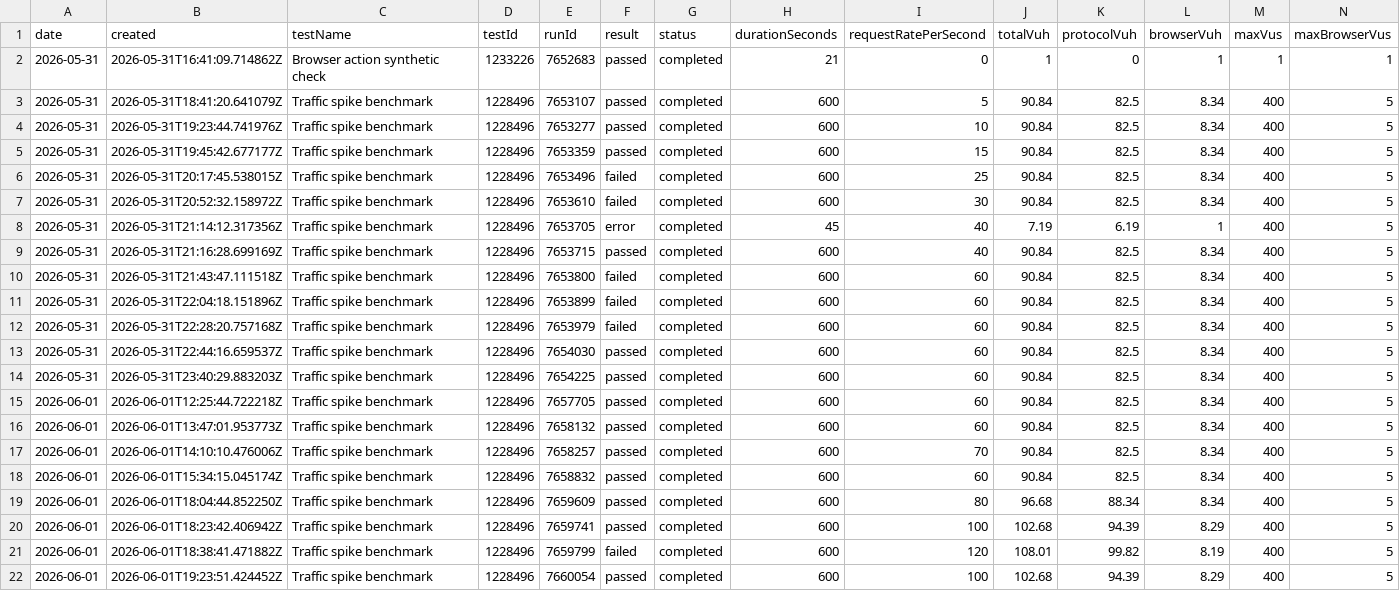
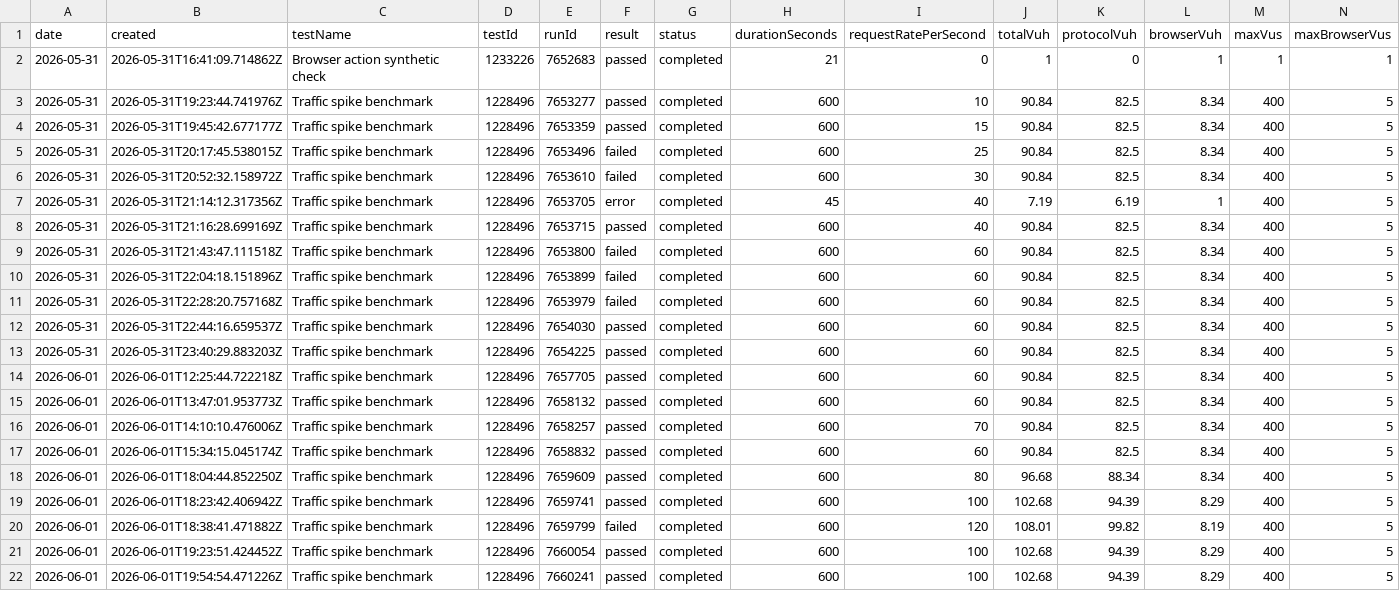
Before and after one commit to orenlion1/ensemble-retail, a CSV file: reports/load-tests/comparison/load-test-runs.csv, drawn as a sheet; only a part is shown; removed rows and columns are numbered as before the commit, all else as after; rows hold the shown columns only; the diff names each change by its address in the sheet, - before the commit and + after, or states it on an @@ line.

Commit message:
Update load test report for run 7660241

```diff
--- a/reports/load-tests/comparison/load-test-runs.csv
+++ b/reports/load-tests/comparison/load-test-runs.csv
-row 3: 2026-05-31 | 2026-05-31T18:41:20.641079Z | Traffic spike benchmark | 1228496 | 7653107 | passed | completed | 600 | 5 | 90.84 | 82.5 | 8.34 | 400 | 5
+row 22: 2026-06-01 | 2026-06-01T19:54:54.471226Z | Traffic spike benchmark | 1228496 | 7660241 | passed | completed | 600 | 100 | 102.68 | 94.39 | 8.29 | 400 | 5
```
Also changed, not shown: 9 other files.
